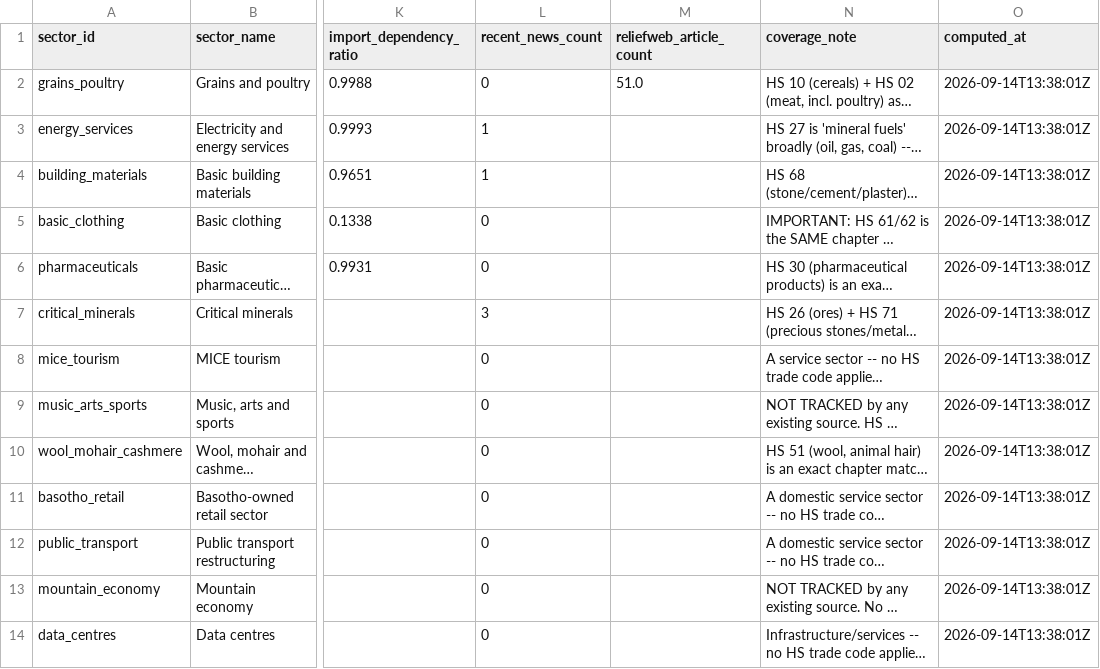
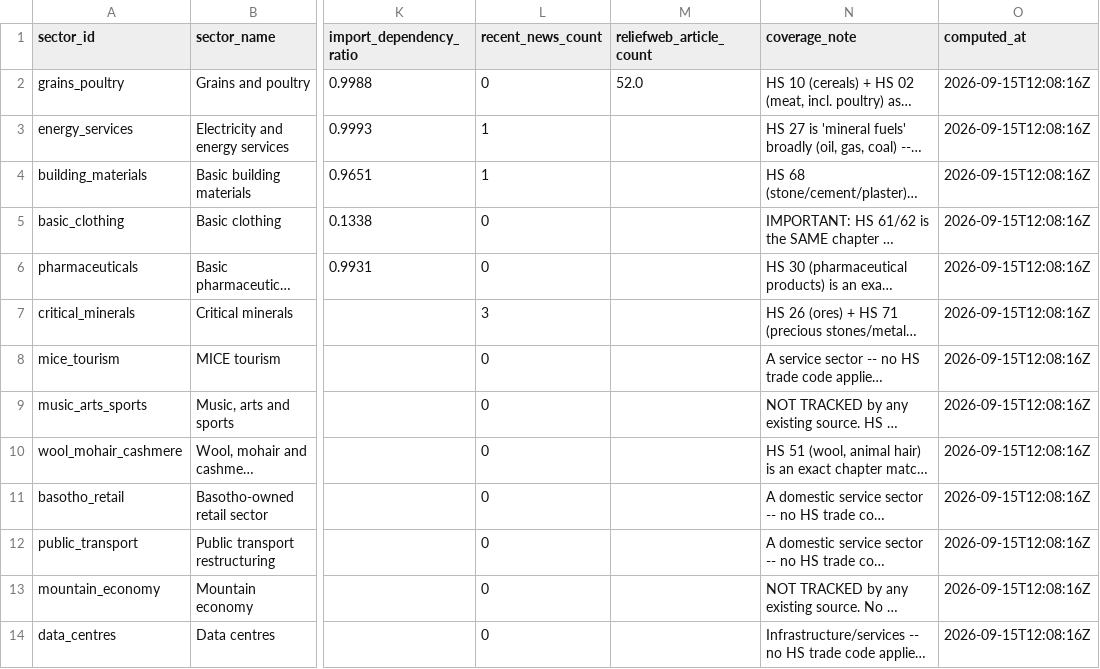
Before and after one commit to Malia-Skk/lndc-intelligence-radar, a CSV file: data/derived/sector_watchlist_log.csv, drawn as a sheet; only a part is shown, gaps mark what is left out; long unchanged cells end in …; the diff names each change by its address in the sheet, - before the commit and + after, or states it on an @@ line.

```diff
--- a/data/derived/sector_watchlist_log.csv
+++ b/data/derived/sector_watchlist_log.csv
-M2 (reliefweb_article_count): 51.0
+M2 (reliefweb_article_count): 52.0
-O2:O14 (computed_at): 2026-09-14T13:38:01Z
+O2:O14 (computed_at): 2026-09-15T12:08:16Z
```
